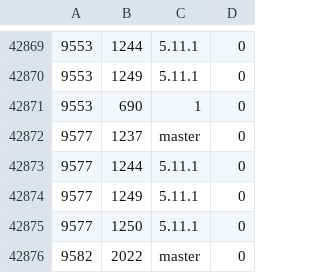
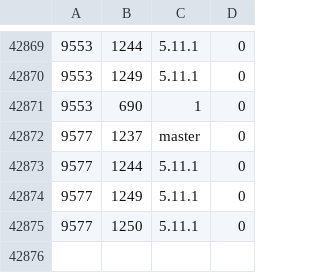
Before and after one commit to cppan/database, a CSV file: ProjectVersionDependencies.csv, drawn as a sheet; only a part is shown, gaps mark what is left out.

```diff
--- a/ProjectVersionDependencies.csv
+++ b/ProjectVersionDependencies.csv
@@ -42875,2 +42875 @@
 9577;1250;5.11.1;0
-9582;2022;master;0
```
Also changed, not shown: ProjectVersions.csv, Projects.csv, 1 other file.
